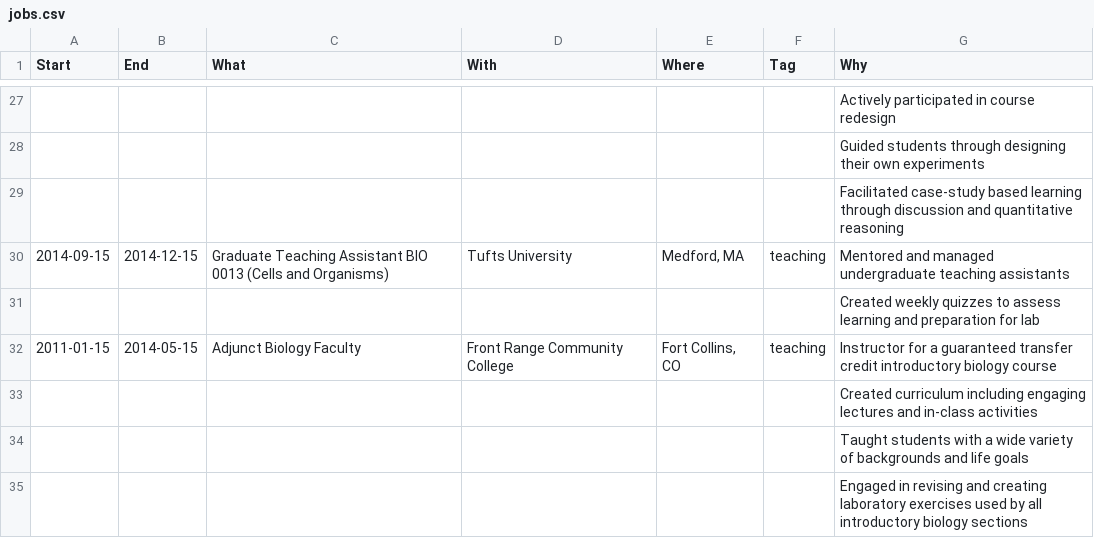
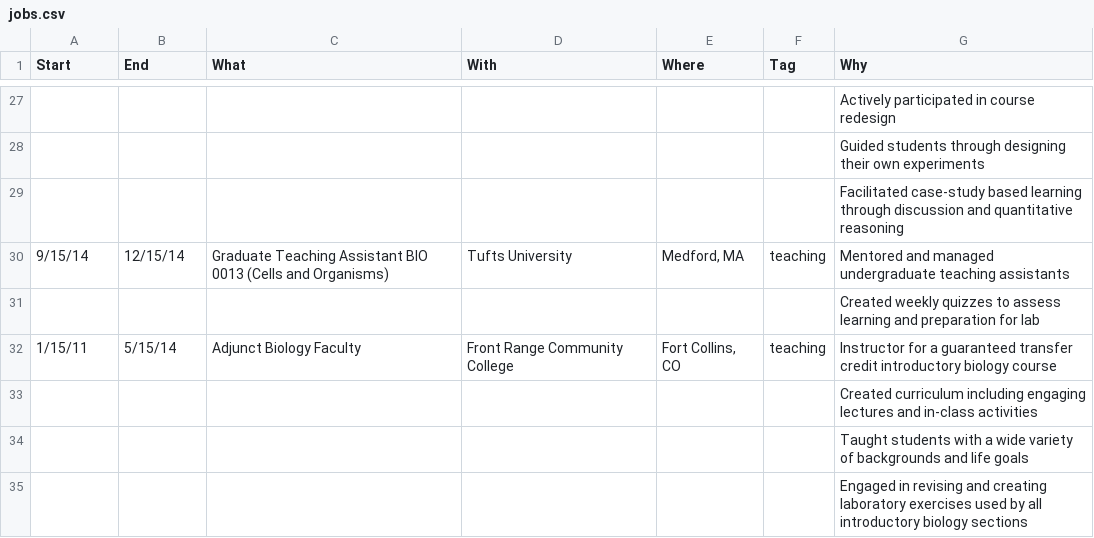
Before and after one commit to Aariq/curriculum-vitae, a CSV file: data/jobs.csv, drawn as a sheet; only a part is shown, gaps mark what is left out; the diff covers the shown part only; the diff names each change by its address in the sheet, - before the commit and + after, or states it on an @@ line.

```diff
--- a/data/jobs.csv
+++ b/data/jobs.csv
-A30 (Start): 2014-09-15
+A30 (Start): 9/15/14
-B30 (End): 2014-12-15
+B30 (End): 12/15/14
-A32 (Start): 2011-01-15
+A32 (Start): 1/15/11
-B32 (End): 2014-05-15
+B32 (End): 5/15/14
```
Also changed, not shown: 37 added rows and 17 edited cells elsewhere in this file, 6 other files.
